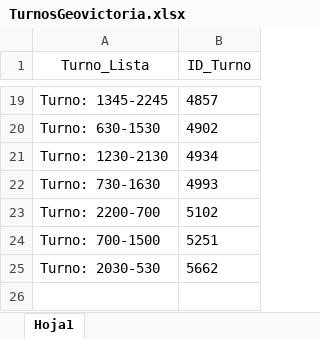
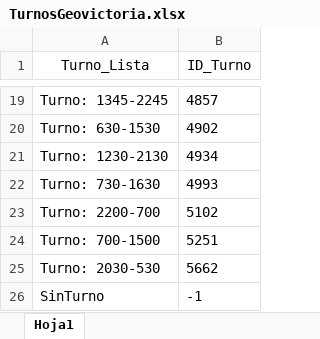
Before and after one commit to sejo-stereo/TottusPDFTools, an Excel workbook: assets/asistencia/TurnosGeovictoria.xlsx, sheet Hoja1, drawn as a sheet; only a part is shown, gaps mark what is left out; values as stored, in another font and other column widths than the file's, no borders; conditional formats not drawn; the diff names each change by its address in the sheet, - before the commit and + after, or states it on an @@ line.

Commit message:
agregar -1 para los sin turno en .py y excel

```diff
--- a/assets/asistencia/TurnosGeovictoria.xlsx (sheet Hoja1)
+++ b/assets/asistencia/TurnosGeovictoria.xlsx (sheet Hoja1)
+row 26: SinTurno | -1
```
Also changed, not shown: 1 other file.
